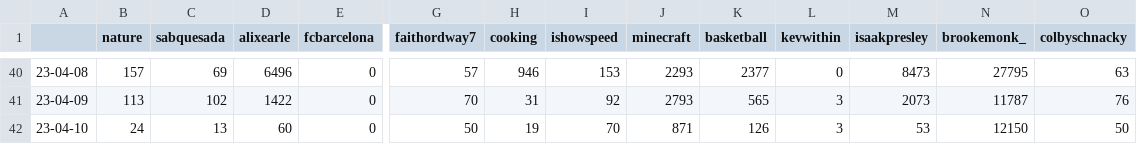
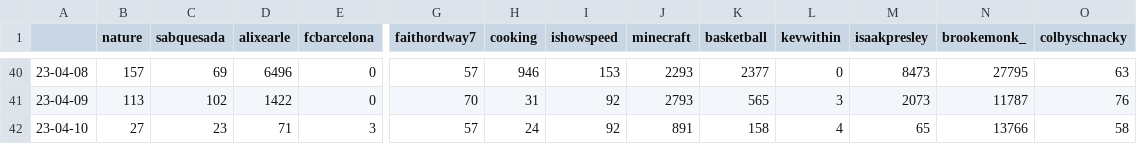
Before and after one commit to sammiphone6/Content_Arbitrage, a CSV file: account_posting/data/stats.csv, drawn as a sheet; only a part is shown, gaps mark what is left out; the diff covers the shown part only; the diff names each change by its address in the sheet, - before the commit and + after, or states it on an @@ line.

```diff
--- a/account_posting/data/stats.csv
+++ b/account_posting/data/stats.csv
-B42 (nature): 24
+B42 (nature): 27
-C42 (sabquesada): 13
+C42 (sabquesada): 23
-D42 (alixearle): 60
+D42 (alixearle): 71
-E42 (fcbarcelona): 0
+E42 (fcbarcelona): 3
-G42 (faithordway7): 50
+G42 (faithordway7): 57
-H42 (cooking): 19
+H42 (cooking): 24
-I42 (ishowspeed): 70
+I42 (ishowspeed): 92
-J42 (minecraft): 871
+J42 (minecraft): 891
-K42 (basketball): 126
+K42 (basketball): 158
-L42 (kevwithin): 3
+L42 (kevwithin): 4
-M42 (isaakpresley): 53
+M42 (isaakpresley): 65
-N42 (brookemonk_): 12150
+N42 (brookemonk_): 13766
-O42 (colbyschnacky): 50
+O42 (colbyschnacky): 58
```
Also changed, not shown: 13 edited cells elsewhere in this file, account_posting/data/insights.csv, 6 other files.
